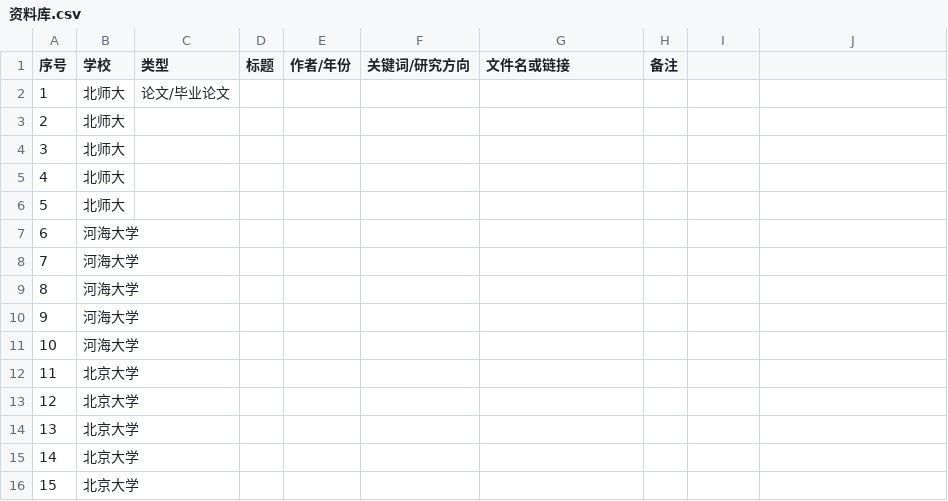
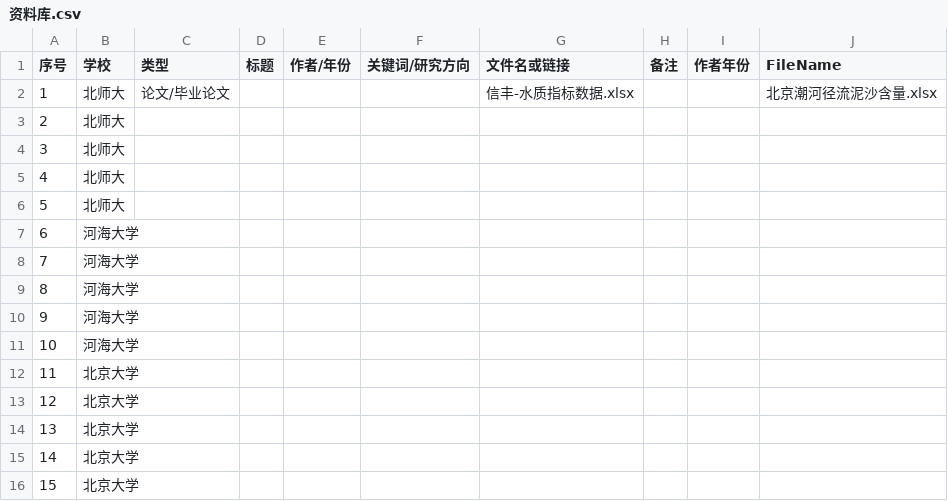
Before and after one commit to gaoyuanmiao/zhongdian-database, a CSV file: data/资料库.csv, drawn as a sheet; the diff names each change by its address in the sheet, - before the commit and + after, or states it on an @@ line.

```diff
--- a/data/资料库.csv
+++ b/data/资料库.csv
-I1: (empty)
+I1: 作者年份
-J1: (empty)
+J1: FileName
-G2 (文件名或链接): (empty)
+G2 (文件名或链接): 信丰-水质指标数据.xlsx
-J2 (FileName): (empty)
+J2 (FileName): 北京潮河径流泥沙含量.xlsx
```
Also changed, not shown: data/数据库.csv, 4 other files.
